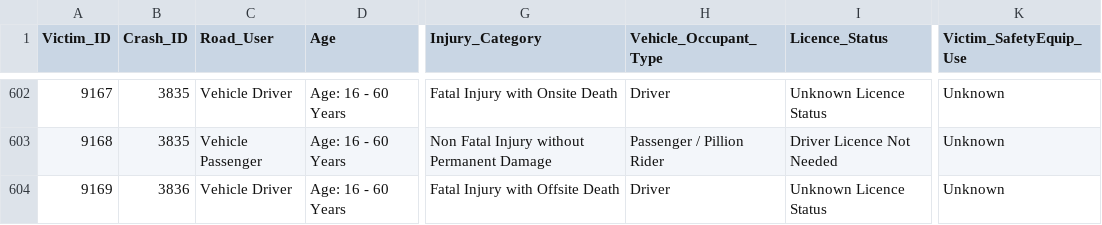
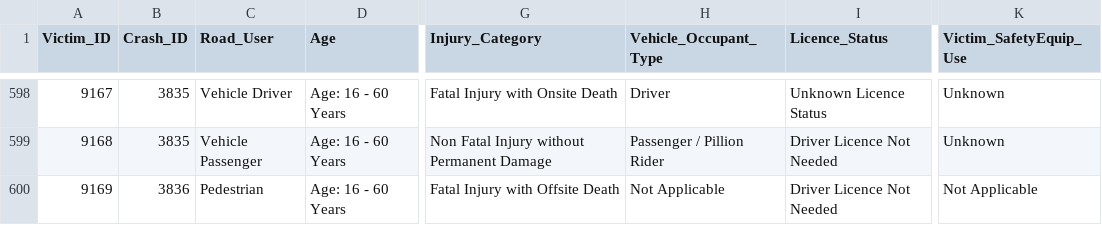
Before and after one commit to rahulatiitd/delhi_road_deaths, a CSV file: data/2021/3_Victim_Table_2.csv, drawn as a sheet; only a part is shown, gaps mark what is left out; addresses are those after the commit; the diff covers the shown part only; the diff names each change by its address in the sheet, - before the commit and + after, or states it on an @@ line.

```diff
--- a/data/2021/3_Victim_Table_2.csv
+++ b/data/2021/3_Victim_Table_2.csv
-C600 (Road_User): Vehicle Driver
+C600 (Road_User): Pedestrian
-H600 (Vehicle_Occupant_Type): Driver
+H600 (Vehicle_Occupant_Type): Not Applicable
-I600 (Licence_Status): Unknown Licence Status
+I600 (Licence_Status): Driver Licence Not Needed
-K600 (Victim_SafetyEquip_Use): Unknown
+K600 (Victim_SafetyEquip_Use): Not Applicable
```
Also changed, not shown: 5 removed rows and 20 edited cells elsewhere in this file, data/2021/1_Crash_Table_1.csv, data/2021/1_Crash_Table_2.csv, 25 other files.
